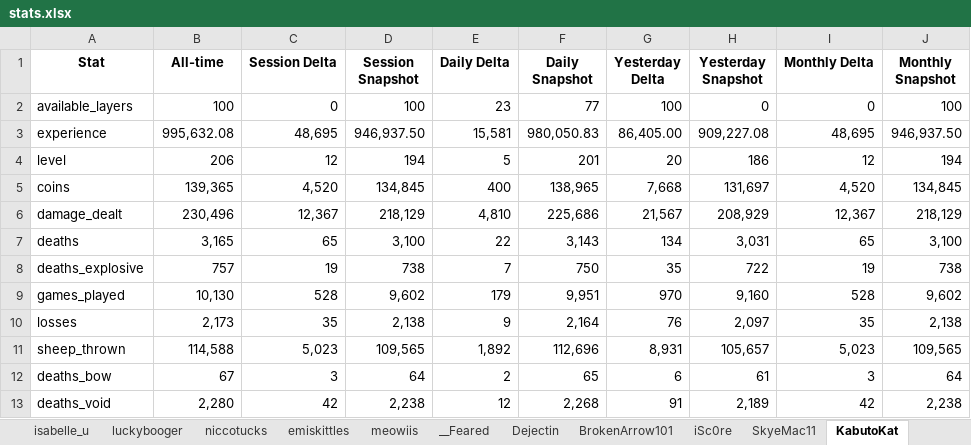
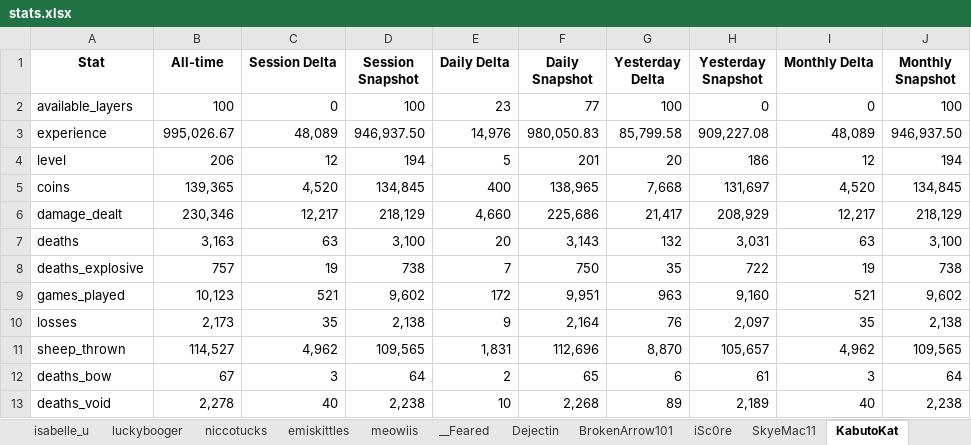
Before and after one commit to Chuckegg/Sheep-wars-bot-api, an Excel workbook: stats.xlsx, sheet KabutoKat, drawn as a sheet; only a part is shown; values as stored, in another font and other column widths than the file's, no borders; the diff covers the shown part only; the diff names each change by its address in the sheet, - before the commit and + after, or states it on an @@ line.

```diff
--- a/stats.xlsx (sheet KabutoKat)
+++ b/stats.xlsx (sheet KabutoKat)
-B3 (All-time): 995,632.08
+B3 (All-time): 995,026.67
-C3 (Session Delta): 48,695
+C3 (Session Delta): 48,089
-E3 (Daily Delta): 15,581
+E3 (Daily Delta): 14,976
-G3 (Yesterday Delta): 86,405.00
+G3 (Yesterday Delta): 85,799.58
-I3 (Monthly Delta): 48,695
+I3 (Monthly Delta): 48,089
-B6 (All-time): 230,496
+B6 (All-time): 230,346
-C6 (Session Delta): 12,367
+C6 (Session Delta): 12,217
-E6 (Daily Delta): 4,810
+E6 (Daily Delta): 4,660
-G6 (Yesterday Delta): 21,567
+G6 (Yesterday Delta): 21,417
-I6 (Monthly Delta): 12,367
+I6 (Monthly Delta): 12,217
-B7 (All-time): 3,165
+B7 (All-time): 3,163
-C7 (Session Delta): 65
+C7 (Session Delta): 63
-E7 (Daily Delta): 22
+E7 (Daily Delta): 20
-G7 (Yesterday Delta): 134
+G7 (Yesterday Delta): 132
-I7 (Monthly Delta): 65
+I7 (Monthly Delta): 63
-B9 (All-time): 10,130
+B9 (All-time): 10,123
-C9 (Session Delta): 528
+C9 (Session Delta): 521
-E9 (Daily Delta): 179
+E9 (Daily Delta): 172
-G9 (Yesterday Delta): 970
+G9 (Yesterday Delta): 963
-I9 (Monthly Delta): 528
+I9 (Monthly Delta): 521
-B11 (All-time): 114,588
+B11 (All-time): 114,527
-C11 (Session Delta): 5,023
+C11 (Session Delta): 4,962
-E11 (Daily Delta): 1,892
+E11 (Daily Delta): 1,831
-G11 (Yesterday Delta): 8,931
+G11 (Yesterday Delta): 8,870
-I11 (Monthly Delta): 5,023
+I11 (Monthly Delta): 4,962
-B13 (All-time): 2,280
+B13 (All-time): 2,278
-C13 (Session Delta): 42
+C13 (Session Delta): 40
-E13 (Daily Delta): 12
+E13 (Daily Delta): 10
-G13 (Yesterday Delta): 91
+G13 (Yesterday Delta): 89
-I13 (Monthly Delta): 42
+I13 (Monthly Delta): 40
```
Also changed, not shown: 25 edited cells elsewhere in this sheet, sheet Acentrion, sheet Kimmiii20, sheet isabelle_u, sheet Raemu, sheet Flakitoo23, sheet Xplod3d, 1 more sheet, other sheet tabs, 7 other files.
